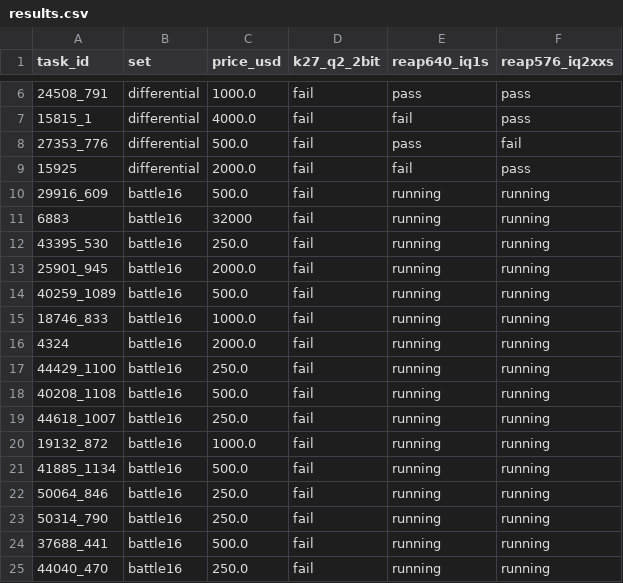
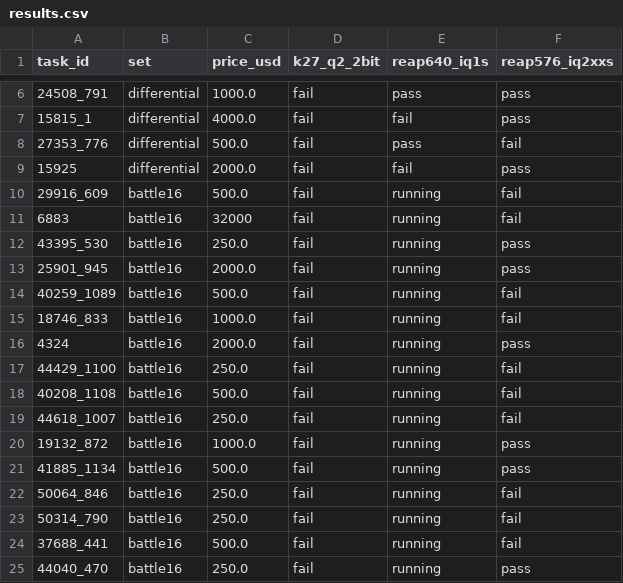
Before and after one commit to 01554/kimi-k3-gguf-prune, a CSV file: evals/results.csv, drawn as a sheet; only a part is shown, gaps mark what is left out.

```diff
--- a/evals/results.csv
+++ b/evals/results.csv
@@ -9,17 +9,17 @@ task_id,set,price_usd,k27_q2_2bit,reap640_iq1s,reap576_iq2xxs
 15925,differential,2000.0,fail,fail,pass
-29916_609,battle16,500.0,fail,running,running
-6883,battle16,32000,fail,running,running
-43395_530,battle16,250.0,fail,running,running
-25901_945,battle16,2000.0,fail,running,running
-40259_1089,battle16,500.0,fail,running,running
-18746_833,battle16,1000.0,fail,running,running
-4324,battle16,2000.0,fail,running,running
-44429_1100,battle16,250.0,fail,running,running
-40208_1108,battle16,500.0,fail,running,running
-44618_1007,battle16,250.0,fail,running,running
-19132_872,battle16,1000.0,fail,running,running
-41885_1134,battle16,500.0,fail,running,running
-50064_846,battle16,250.0,fail,running,running
-50314_790,battle16,250.0,fail,running,running
-37688_441,battle16,500.0,fail,running,running
-44040_470,battle16,250.0,fail,running,running
+29916_609,battle16,500.0,fail,running,fail
+6883,battle16,32000,fail,running,fail
+43395_530,battle16,250.0,fail,running,pass
+25901_945,battle16,2000.0,fail,running,pass
+40259_1089,battle16,500.0,fail,running,fail
+18746_833,battle16,1000.0,fail,running,fail
+4324,battle16,2000.0,fail,running,pass
+44429_1100,battle16,250.0,fail,running,fail
+40208_1108,battle16,500.0,fail,running,fail
+44618_1007,battle16,250.0,fail,running,fail
+19132_872,battle16,1000.0,fail,running,pass
+41885_1134,battle16,500.0,fail,running,pass
+50064_846,battle16,250.0,fail,running,fail
+50314_790,battle16,250.0,fail,running,fail
+37688_441,battle16,500.0,fail,running,fail
+44040_470,battle16,250.0,fail,running,pass
```
